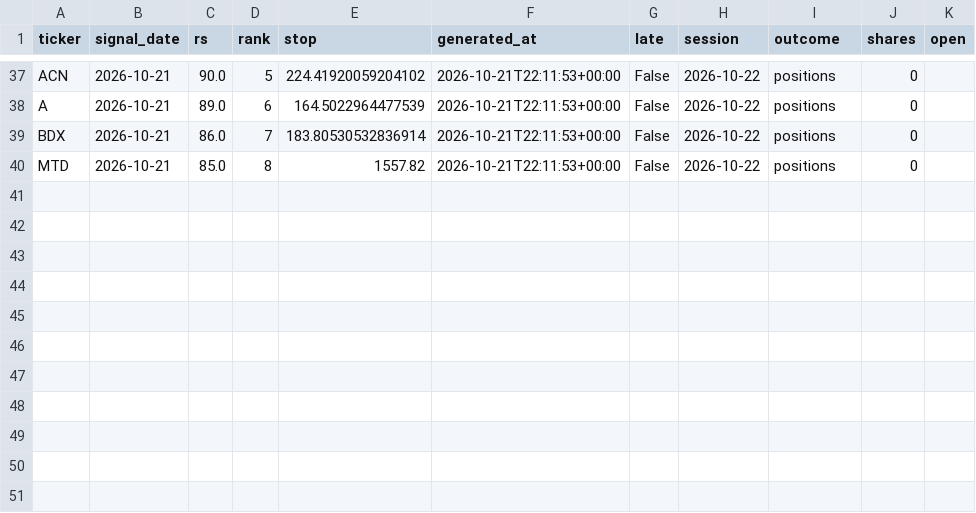
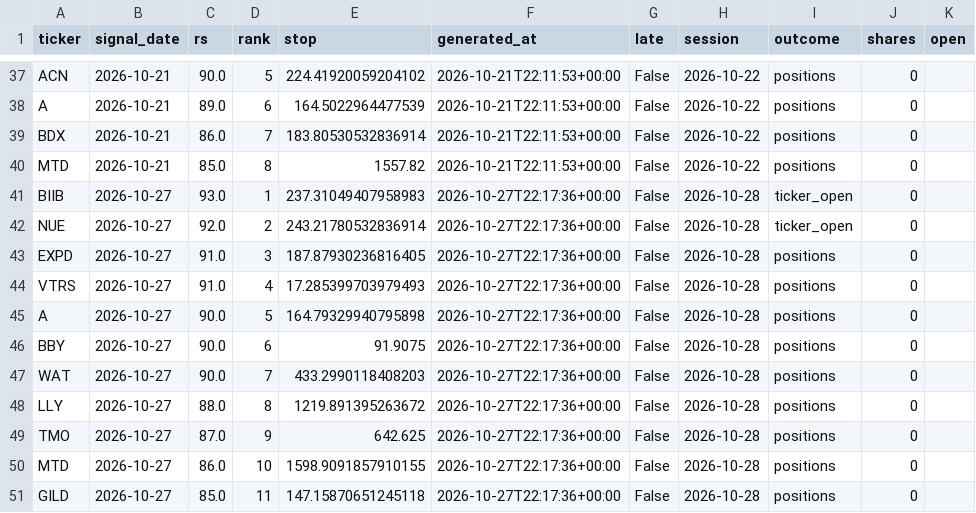
Before and after one commit to 360profcorp/stock-screener, a CSV file: paper/state/orders_log.csv, drawn as a sheet; only a part is shown, gaps mark what is left out.

Commit message:
Paper portfolio 2026-10-28_2220

```diff
--- a/paper/state/orders_log.csv
+++ b/paper/state/orders_log.csv
@@ -40 +40,12 @@ BDX,2026-10-21,86.0,7,183.80530532836914,2026-10-21T22:11:53+00:00,False,2026-10
 MTD,2026-10-21,85.0,8,1557.82,2026-10-21T22:11:53+00:00,False,2026-10-22,positions,0,
+BIIB,2026-10-27,93.0,1,237.31049407958983,2026-10-27T22:17:36+00:00,False,2026-10-28,ticker_open,0,
+NUE,2026-10-27,92.0,2,243.21780532836914,2026-10-27T22:17:36+00:00,False,2026-10-28,ticker_open,0,
+EXPD,2026-10-27,91.0,3,187.87930236816405,2026-10-27T22:17:36+00:00,False,2026-10-28,positions,0,
+VTRS,2026-10-27,91.0,4,17.285399703979493,2026-10-27T22:17:36+00:00,False,2026-10-28,positions,0,
+A,2026-10-27,90.0,5,164.79329940795898,2026-10-27T22:17:36+00:00,False,2026-10-28,positions,0,
+BBY,2026-10-27,90.0,6,91.9075,2026-10-27T22:17:36+00:00,False,2026-10-28,positions,0,
+WAT,2026-10-27,90.0,7,433.2990118408203,2026-10-27T22:17:36+00:00,False,2026-10-28,positions,0,
+LLY,2026-10-27,88.0,8,1219.891395263672,2026-10-27T22:17:36+00:00,False,2026-10-28,positions,0,
+TMO,2026-10-27,87.0,9,642.625,2026-10-27T22:17:36+00:00,False,2026-10-28,positions,0,
+MTD,2026-10-27,86.0,10,1598.9091857910155,2026-10-27T22:17:36+00:00,False,2026-10-28,positions,0,
+GILD,2026-10-27,85.0,11,147.15870651245118,2026-10-27T22:17:36+00:00,False,2026-10-28,positions,0,
```
Also changed, not shown: paper/state/equity.csv, paper/state/pending.csv, 7 other files.
